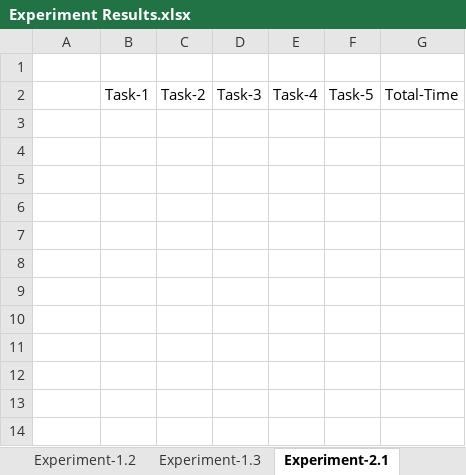
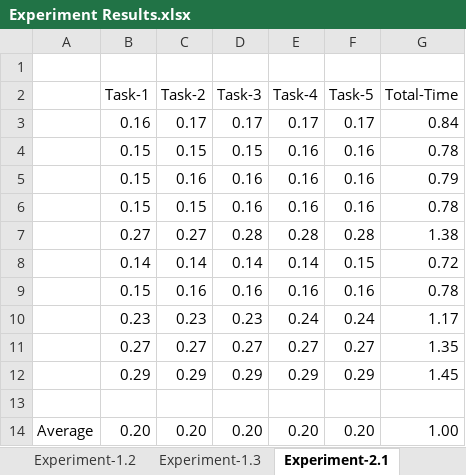
Before and after one commit to idhant/TaskAllocation, an Excel workbook: Experiment Results.xlsx, sheet Experiment-2.1, drawn as a sheet; values as stored, in another font and other column widths than the file's, no borders; table styles not drawn; the diff names each change by its address in the sheet, - before the commit and + after, or states it on an @@ line.

Commit message:
Experiment-2 log files

```diff
--- a/Experiment Results.xlsx (sheet Experiment-2.1)
+++ b/Experiment Results.xlsx (sheet Experiment-2.1)
+row 3:  | 0.16 | 0.17 | 0.17 | 0.17 | 0.17 | 0.84
+row 4:  | 0.15 | 0.15 | 0.15 | 0.16 | 0.16 | 0.78
+row 5:  | 0.15 | 0.16 | 0.16 | 0.16 | 0.16 | 0.79
+row 6:  | 0.15 | 0.15 | 0.16 | 0.16 | 0.16 | 0.78
+row 7:  | 0.27 | 0.27 | 0.28 | 0.28 | 0.28 | 1.38
+row 8:  | 0.14 | 0.14 | 0.14 | 0.14 | 0.15 | 0.72
+row 9:  | 0.15 | 0.16 | 0.16 | 0.16 | 0.16 | 0.78
+row 10:  | 0.23 | 0.23 | 0.23 | 0.24 | 0.24 | 1.17
+row 11:  | 0.27 | 0.27 | 0.27 | 0.27 | 0.27 | 1.35
+row 12:  | 0.29 | 0.29 | 0.29 | 0.29 | 0.29 | 1.45
+row 13: (empty)
+row 14: Average | 0.20 | 0.20 | 0.20 | 0.20 | 0.20 | 1.00
```
Also changed, not shown: sheet Experiment-2.3, sheet Experiment-2.2, 4 other files.
